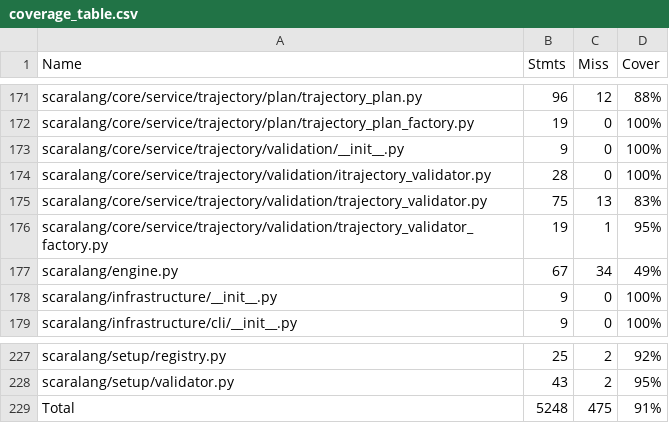
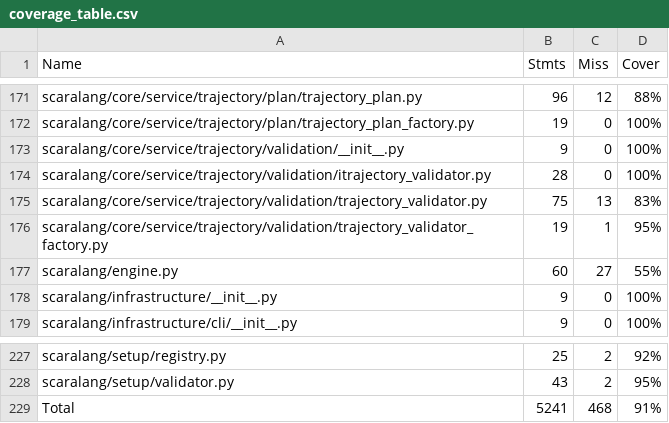
Before and after one commit to vroncevic/scaralang, a CSV file: docs/source/coverage_table.csv, drawn as a sheet; only a part is shown, gaps mark what is left out.

```diff
--- a/docs/source/coverage_table.csv
+++ b/docs/source/coverage_table.csv
@@ -176,3 +176,3 @@
 "scaralang/core/service/trajectory/validation/trajectory_validator_factory.py", "19", "1", "95%"
-"scaralang/engine.py", "67", "34", "49%"
+"scaralang/engine.py", "60", "27", "55%"
 "scaralang/infrastructure/__init__.py", "9", "0", "100%"
@@ -228,2 +228,2 @@
 "scaralang/setup/validator.py", "43", "2", "95%"
-"Total", "5248", "475", "91%"
+"Total", "5241", "468", "91%"
```
Also changed, not shown: 6 other files.
